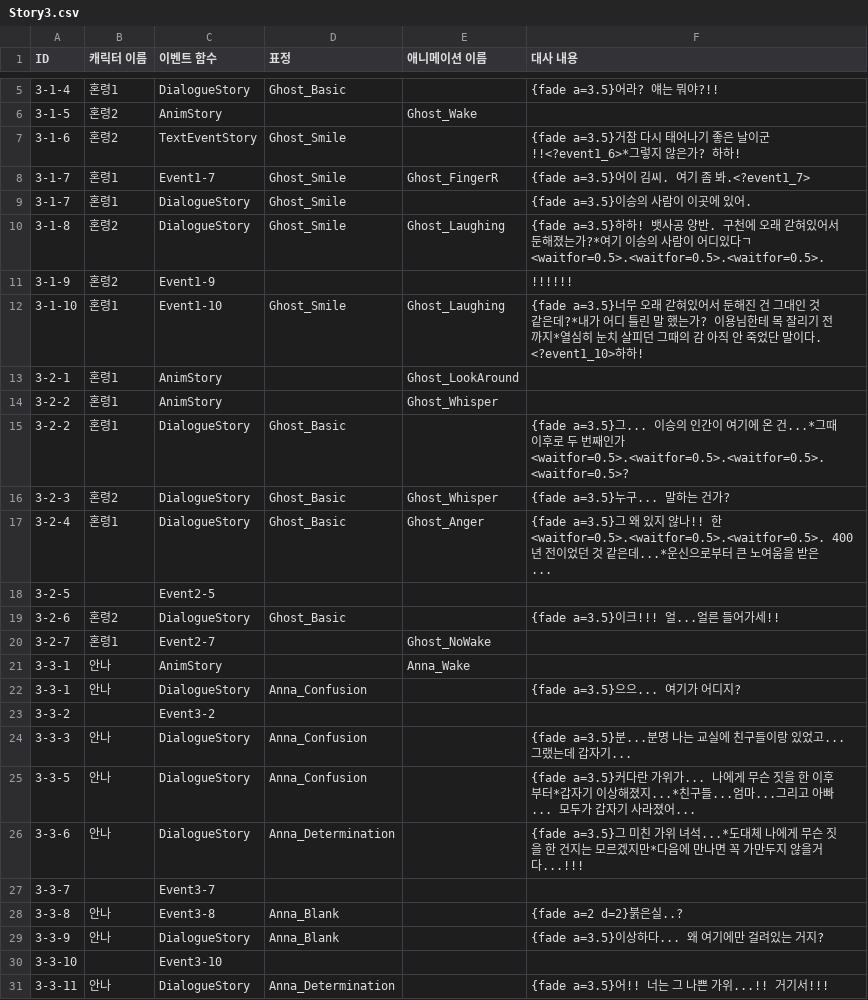
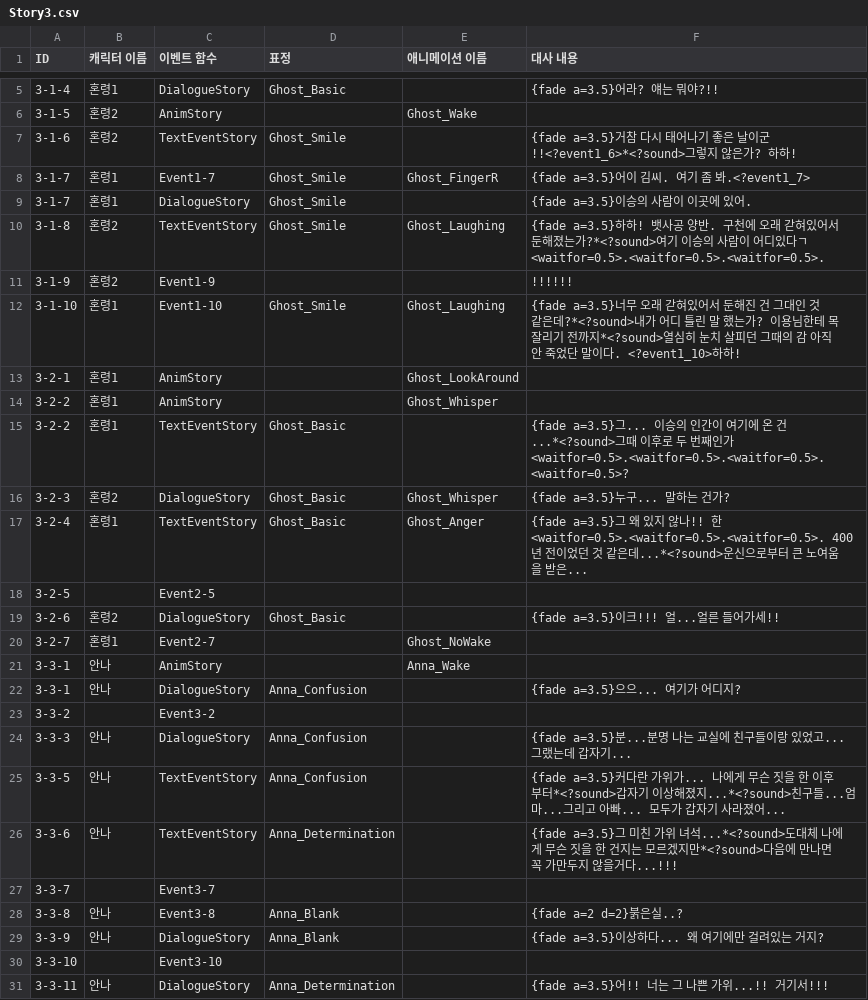
Before and after one commit to Team-Cocoon/Nine-Reincarnation, a CSV file: NineReincarnation/Assets/Resources/Story3.csv, drawn as a sheet; only a part is shown, gaps mark what is left out.

Commit message:
feat: story3
1. 텍스트 사운드
2. m키 속도, 사이즈, 위치 조절

```diff
--- a/NineReincarnation/Assets/Resources/Story3.csv
+++ b/NineReincarnation/Assets/Resources/Story3.csv
@@ -6,13 +6,13 @@ ID,캐릭터 이름,이벤트 함수,표정,애니메이션 이름,대사 내용
 3-1-5,혼령2,AnimStory,,Ghost_Wake,
-3-1-6,혼령2,TextEventStory,Ghost_Smile,,{fade a=3.5}거참 다시 태어나기 좋은 날이군!!<?event1_6>*그렇지 않은가? 하하!
+3-1-6,혼령2,TextEventStory,Ghost_Smile,,{fade a=3.5}거참 다시 태어나기 좋은 날이군!!<?event1_6>*<?sound>그렇지 않은가? 하하!
 3-1-7,혼령1,Event1-7,Ghost_Smile,Ghost_FingerR,{fade a=3.5}어이 김씨. 여기 좀 봐.<?event1_7>
 3-1-7,혼령1,DialogueStory,Ghost_Smile,,{fade a=3.5}이승의 사람이 이곳에 있어.
-3-1-8,혼령2,DialogueStory,Ghost_Smile,Ghost_Laughing,{fade a=3.5}하하! 뱃사공 양반. 구천에 오래 갇혀있어서 둔해졌는가?*여기 이승의 사람이 어디있다ㄱ<waitfor=0.5>.<waitfor=0.5>.<waitfor=0.5>.
+3-1-8,혼령2,TextEventStory,Ghost_Smile,Ghost_Laughing,{fade a=3.5}하하! 뱃사공 양반. 구천에 오래 갇혀있어서 둔해졌는가?*<?sound>여기 이승의 사람이 어디있다ㄱ<waitfor=0.5>.<waitfor=0.5>.<waitfor=0.5>.
 3-1-9,혼령2,Event1-9,,,!!!!!!
-3-1-10,혼령1,Event1-10,Ghost_Smile,Ghost_Laughing,{fade a=3.5}너무 오래 갇혀있어서 둔해진 건 그대인 것 같은데?*내가 어디 틀린 말 했는가? 이용님한테 목 잘리기 전까지*열심히 눈치 살피던 그때의 감 아직 안 죽었단 말이다. <?event1_10>하하!
+3-1-10,혼령1,Event1-10,Ghost_Smile,Ghost_Laughing,{fade a=3.5}너무 오래 갇혀있어서 둔해진 건 그대인 것 같은데?*<?sound>내가 어디 틀린 말 했는가? 이용님한테 목 잘리기 전까지*<?sound>열심히 눈치 살피던 그때의 감 아직 안 죽었단 말이다. <?event1_10>하하!
 3-2-1,혼령1,AnimStory,,Ghost_LookAround,
 3-2-2,혼령1,AnimStory,,Ghost_Whisper,
-3-2-2,혼령1,DialogueStory,Ghost_Basic,,{fade a=3.5}그... 이승의 인간이 여기에 온 건...*그때 이후로 두 번째인가<waitfor=0.5>.<waitfor=0.5>.<waitfor=0.5>.<waitfor=0.5>?
+3-2-2,혼령1,TextEventStory,Ghost_Basic,,{fade a=3.5}그... 이승의 인간이 여기에 온 건...*<?sound>그때 이후로 두 번째인가<waitfor=0.5>.<waitfor=0.5>.<waitfor=0.5>.<waitfor=0.5>?
 3-2-3,혼령2,DialogueStory,Ghost_Basic,Ghost_Whisper,{fade a=3.5}누구... 말하는 건가?
-3-2-4,혼령1,DialogueStory,Ghost_Basic,Ghost_Anger,{fade a=3.5}그 왜 있지 않나!! 한<waitfor=0.5>.<waitfor=0.5>.<waitfor=0.5>. 400년 전이었던 것 같은데...*운신으로부터 큰 노여움을 받은...
+3-2-4,혼령1,TextEventStory,Ghost_Basic,Ghost_Anger,{fade a=3.5}그 왜 있지 않나!! 한<waitfor=0.5>.<waitfor=0.5>.<waitfor=0.5>. 400년 전이었던 것 같은데...*<?sound>운신으로부터 큰 노여움을 받은...
 3-2-5,,Event2-5,,,
@@ -24,4 +24,4 @@ ID,캐릭터 이름,이벤트 함수,표정,애니메이션 이름,대사 내용
 3-3-3,안나,DialogueStory,Anna_Confusion,,{fade a=3.5}분...분명 나는 교실에 친구들이랑 있었고... 그랬는데 갑자기...
-3-3-5,안나,DialogueStory,Anna_Confusion,,{fade a=3.5}커다란 가위가... 나에게 무슨 짓을 한 이후부터*갑자기 이상해졌지...*친구들...엄마...그리고 아빠... 모두가 갑자기 사라졌어...
-3-3-6,안나,DialogueStory,Anna_Determination,,{fade a=3.5}그 미친 가위 녀석...*도대체 나에게 무슨 짓을 한 건지는 모르겠지만*다음에 만나면 꼭 가만두지 않을거다...!!!
+3-3-5,안나,TextEventStory,Anna_Confusion,,{fade a=3.5}커다란 가위가... 나에게 무슨 짓을 한 이후부터*<?sound>갑자기 이상해졌지...*<?sound>친구들...엄마...그리고 아빠... 모두가 갑자기 사라졌어...
+3-3-6,안나,TextEventStory,Anna_Determination,,{fade a=3.5}그 미친 가위 녀석...*<?sound>도대체 나에게 무슨 짓을 한 건지는 모르겠지만*<?sound>다음에 만나면 꼭 가만두지 않을거다...!!!
 3-3-7,,Event3-7,,,
```
Also changed, not shown: 4 other files.
